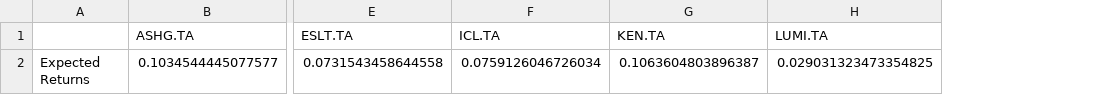
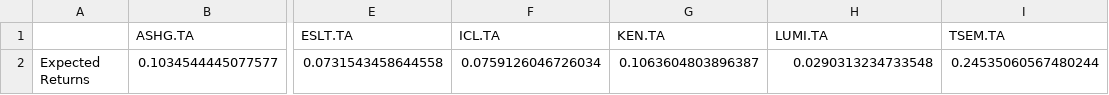
Before and after one commit to VadimBunin/Portfolio_Optimization, a CSV file: data/Momentum.csv, drawn as a sheet; only a part is shown, gaps mark what is left out; the diff names each change by its address in the sheet, - before the commit and + after, or states it on an @@ line.

Commit message:
MOM_15 add TSEM

```diff
--- a/data/Momentum.csv
+++ b/data/Momentum.csv
+column I (TSEM.TA), row 2: 0.24535060567480244
-H2 (LUMI.TA): 0.029031323473354825
+H2 (LUMI.TA): 0.0290313234733548
```
Also changed, not shown: 1 other file.
